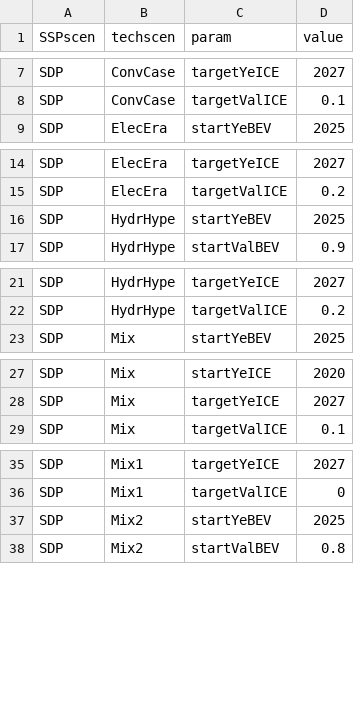
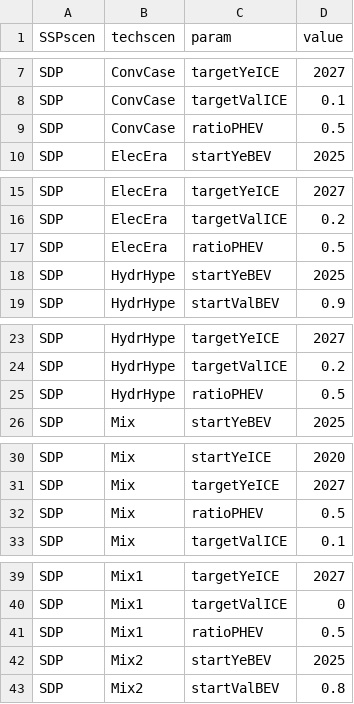
Before and after one commit to pik-piam/edgeTransport, a CSV file: inst/extdata/inconv_factor.csv, drawn as a sheet; only a part is shown, gaps mark what is left out; the diff covers the shown part only.

Commit message:
Missing entry for PHEVs included in input data.

```diff
--- a/inst/extdata/inconv_factor.csv
+++ b/inst/extdata/inconv_factor.csv
@@ -8,2 +8,3 @@ SDP,ConvCase,targetYeICE,2027
 SDP,ConvCase,targetValICE,0.1
+SDP,ConvCase,ratioPHEV,0.5
 SDP,ElecEra,startYeBEV,2025
@@ -15,2 +16,3 @@ SDP,ElecEra,targetYeICE,2027
 SDP,ElecEra,targetValICE,0.2
+SDP,ElecEra,ratioPHEV,0.5
 SDP,HydrHype,startYeBEV,2025
@@ -22,2 +24,3 @@ SDP,HydrHype,targetYeICE,2027
 SDP,HydrHype,targetValICE,0.2
+SDP,HydrHype,ratioPHEV,0.5
 SDP,Mix,startYeBEV,2025
@@ -28,2 +31,3 @@ SDP,Mix,startYeICE,2020
 SDP,Mix,targetYeICE,2027
+SDP,Mix,ratioPHEV,0.5
 SDP,Mix,targetValICE,0.1
@@ -36,2 +40,3 @@ SDP,Mix1,targetYeICE,2027
 SDP,Mix1,targetValICE,0
+SDP,Mix1,ratioPHEV,0.5
 SDP,Mix2,startYeBEV,2025
```
Also changed, not shown: 42 added rows elsewhere in this file.
